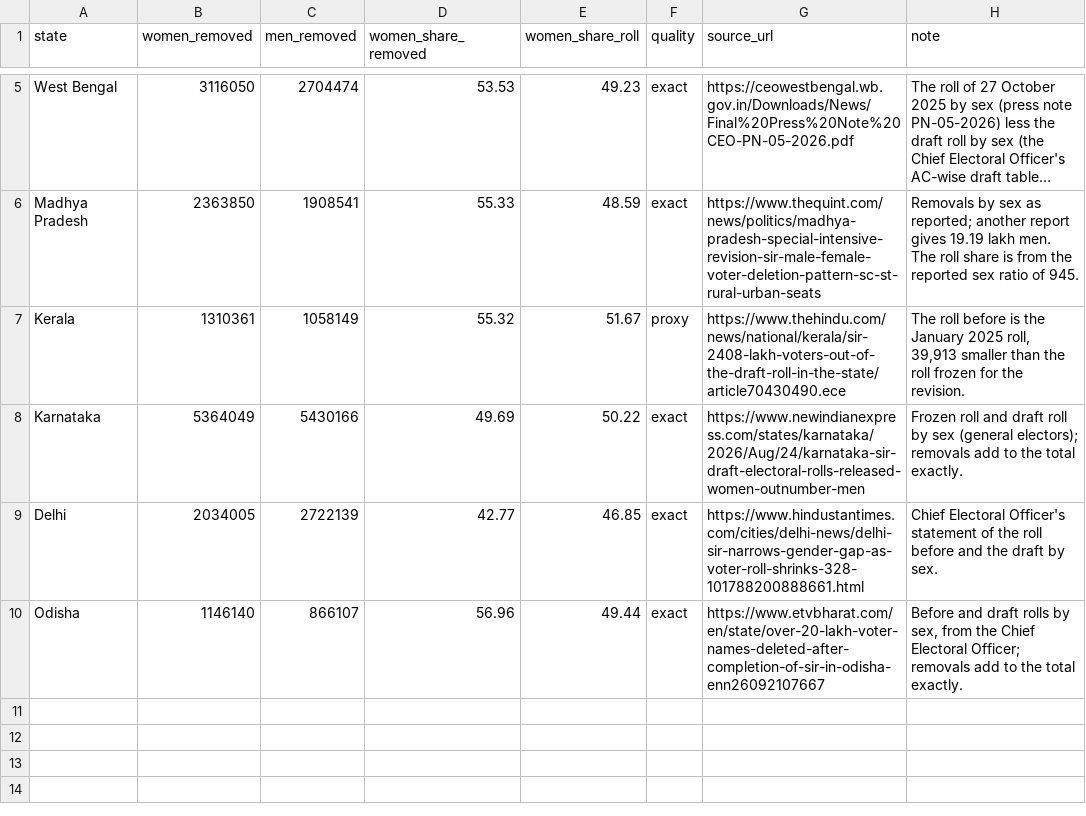
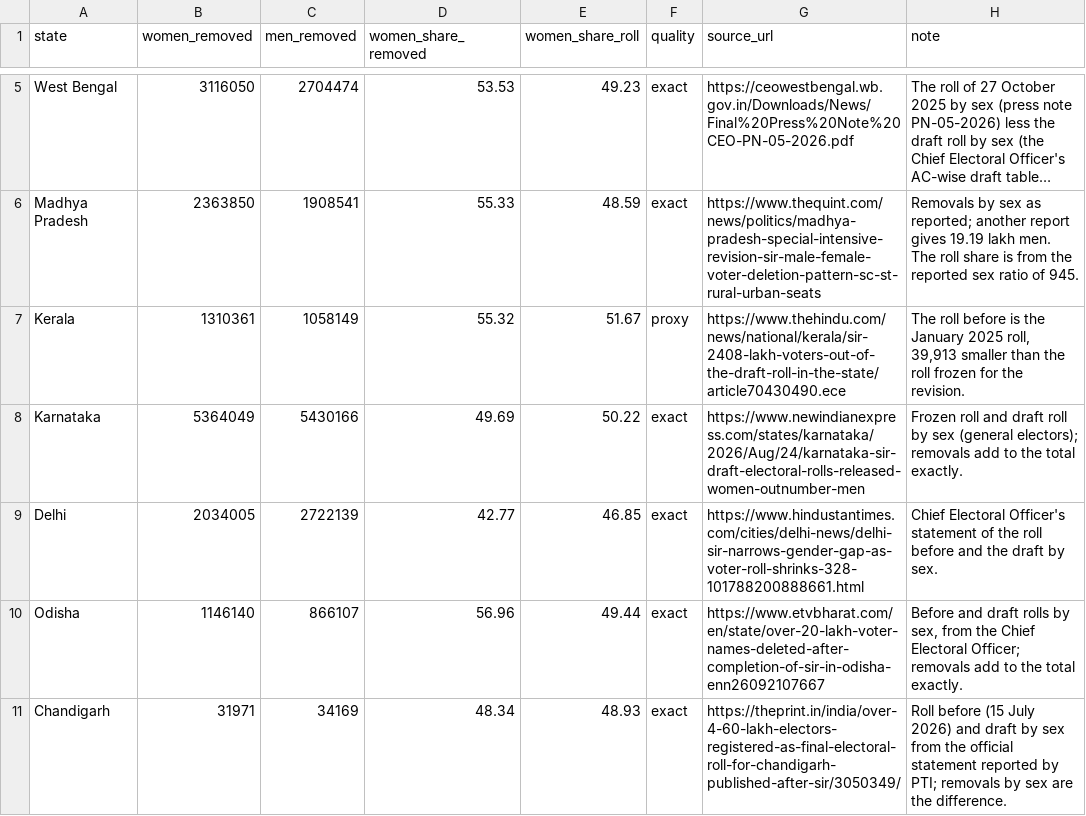
Before and after one commit to Varnasr/INDIA-DATA, a CSV file: data/india/raw/gender.csv, drawn as a sheet; only a part is shown, gaps mark what is left out; long unchanged cells end in …; the diff names each change by its address in the sheet, - before the commit and + after, or states it on an @@ line.

```diff
--- a/data/india/raw/gender.csv
+++ b/data/india/raw/gender.csv
+row 11: Chandigarh | 31971 | 34169 | 48.34 | 48.93 | exact | https://theprint.in/india/over-4-60-lakh-electors-registered-as-final-electoral-roll-for-chandigarh-published-after-sir/3050349/ | Roll before (15 July 2026) and draft by sex from the official statement reported by PTI; removals by sex are the difference.
```
Also changed, not shown: data/delhi/raw/ac.csv, data/india/process_schedules.csv, 28 other files.
